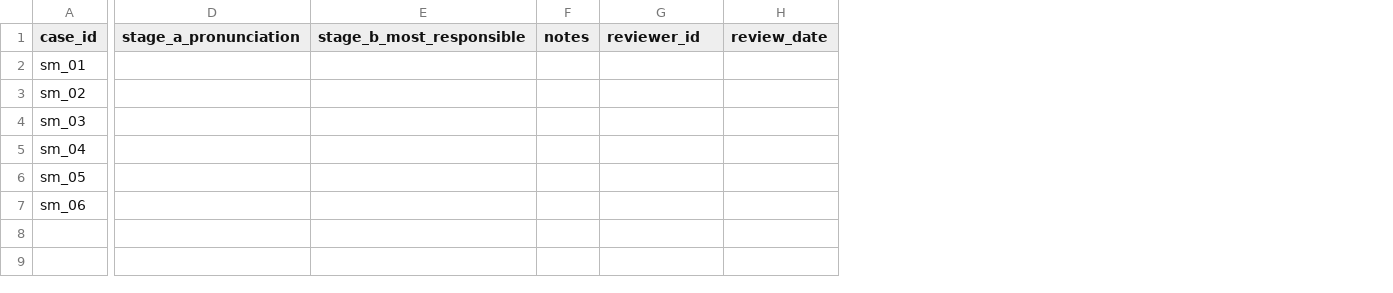
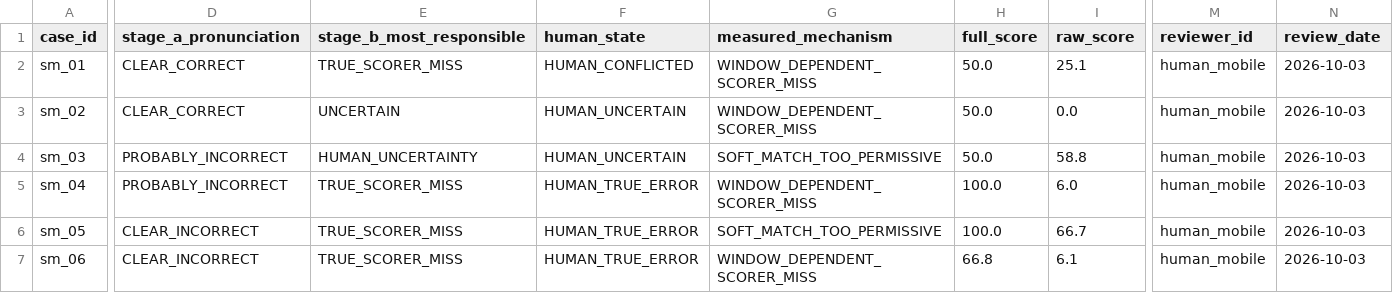
Before and after one commit to thangz121/learning-world, a CSV file: Research/Speech/Phase1_9_11/Results/scorer_miss_human_review.csv, drawn as a sheet; only a part is shown, gaps mark what is left out; removed rows and columns are numbered as before the commit, all else as after; the diff covers the shown part only; the diff names each change by its address in the sheet, - before the commit and + after, or states it on an @@ line.

```diff
--- a/Research/Speech/Phase1_9_11/Results/scorer_miss_human_review.csv
+++ b/Research/Speech/Phase1_9_11/Results/scorer_miss_human_review.csv
-column F (notes), empty
+column F (human_state), rows 2-7: HUMAN_CONFLICTED | HUMAN_UNCERTAIN | HUMAN_UNCERTAIN | HUMAN_TRUE_ERROR | HUMAN_TRUE_ERROR | HUMAN_TRUE_ERROR
+column G (measured_mechanism), rows 2-7: WINDOW_DEPENDENT_SCORER_MISS | WINDOW_DEPENDENT_SCORER_MISS | SOFT_MATCH_TOO_PERMISSIVE | WINDOW_DEPENDENT_SCORER_MISS | SOFT_MATCH_TOO_PERMISSIVE | WINDOW_DEPENDENT_SCORER_MISS
+column H (full_score), rows 2-7: 50.0 | 50.0 | 50.0 | 100.0 | 100.0 | 66.8
+column I (raw_score), rows 2-7: 25.1 | 0.0 | 58.8 | 6.0 | 66.7 | 6.1
-D2:D3 (stage_a_pronunciation): (empty)
+D2:D3 (stage_a_pronunciation): CLEAR_CORRECT
-E2 (stage_b_most_responsible): (empty)
+E2 (stage_b_most_responsible): TRUE_SCORER_MISS
-M2:M7 (reviewer_id): (empty)
+M2:M7 (reviewer_id): human_mobile
-N2:N7 (review_date): (empty)
+N2:N7 (review_date): 2026-10-03
-E3 (stage_b_most_responsible): (empty)
+E3 (stage_b_most_responsible): UNCERTAIN
-D4:D5 (stage_a_pronunciation): (empty)
+D4:D5 (stage_a_pronunciation): PROBABLY_INCORRECT
-E4 (stage_b_most_responsible): (empty)
+E4 (stage_b_most_responsible): HUMAN_UNCERTAINTY
-E5:E7 (stage_b_most_responsible): (empty)
+E5:E7 (stage_b_most_responsible): TRUE_SCORER_MISS
-D6:D7 (stage_a_pronunciation): (empty)
+D6:D7 (stage_a_pronunciation): CLEAR_INCORRECT
```
Also changed, not shown: 3 added columns elsewhere in this file, Research/Speech/Phase1_9_11/Results/window_human_spot_check.csv, 13 other files.
